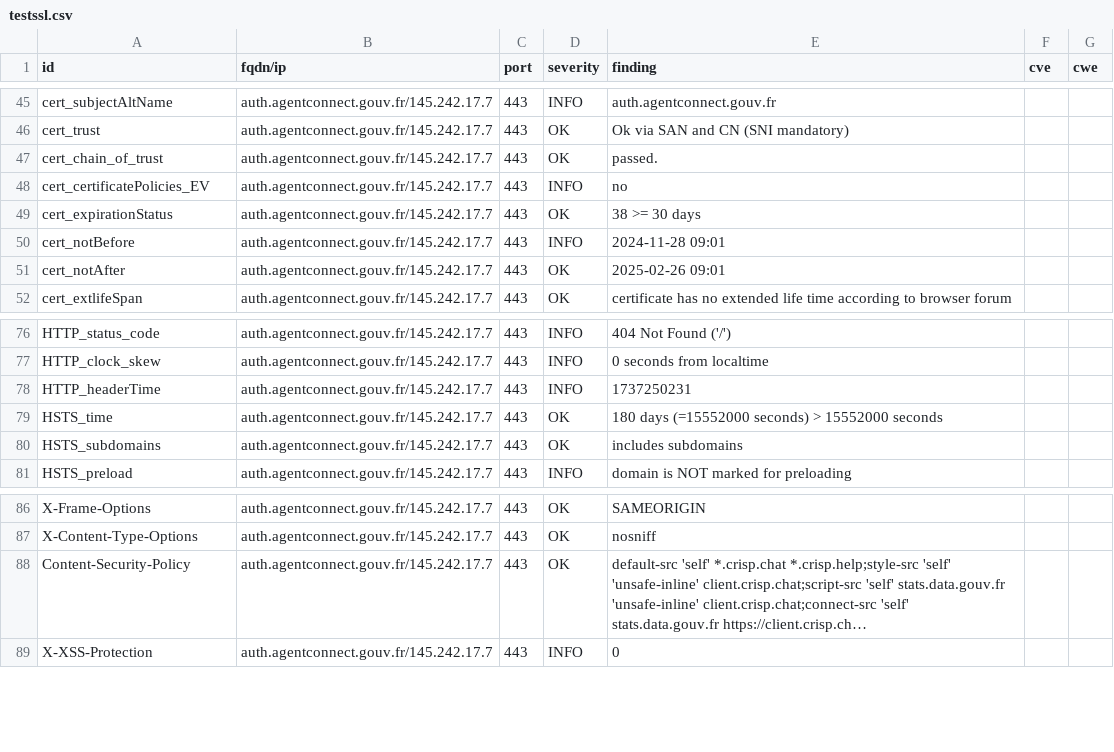
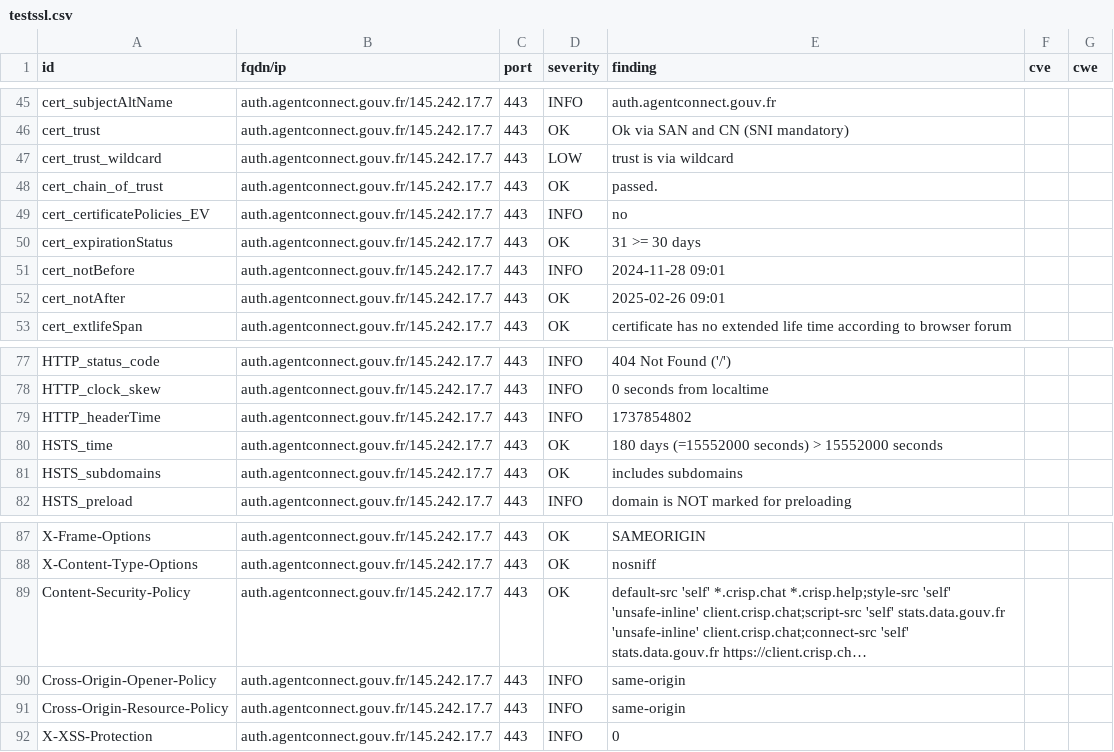
Before and after one commit to betagouv/dashlord-operateur, a CSV file: results/aHR0cHM6Ly9hdXRoLmFnZW50Y29ubmVjdC5nb3V2LmZy/testssl.csv, drawn as a sheet; only a part is shown, gaps mark what is left out; long unchanged cells end in …; addresses are those after the commit; the diff names each change by its address in the sheet, - before the commit and + after, or states it on an @@ line.

Commit message:
update: https://auth.agentconnect.gouv.fr

```diff
--- a/results/aHR0cHM6Ly9hdXRoLmFnZW50Y29ubmVjdC5nb3V2LmZy/testssl.csv
+++ b/results/aHR0cHM6Ly9hdXRoLmFnZW50Y29ubmVjdC5nb3V2LmZy/testssl.csv
+row 47: cert_trust_wildcard | auth.agentconnect.gouv.fr/145.242.17.7 | 443 | LOW | trust is via wildcard
-E50 (finding): 38 >= 30 days
+E50 (finding): 31 >= 30 days
-E79 (finding): 1737250231
+E79 (finding): 1737854802
+row 90: Cross-Origin-Opener-Policy | auth.agentconnect.gouv.fr/145.242.17.7 | 443 | INFO | same-origin
+row 91: Cross-Origin-Resource-Policy | auth.agentconnect.gouv.fr/145.242.17.7 | 443 | INFO | same-origin
```
Also changed, not shown: 8 other files.
